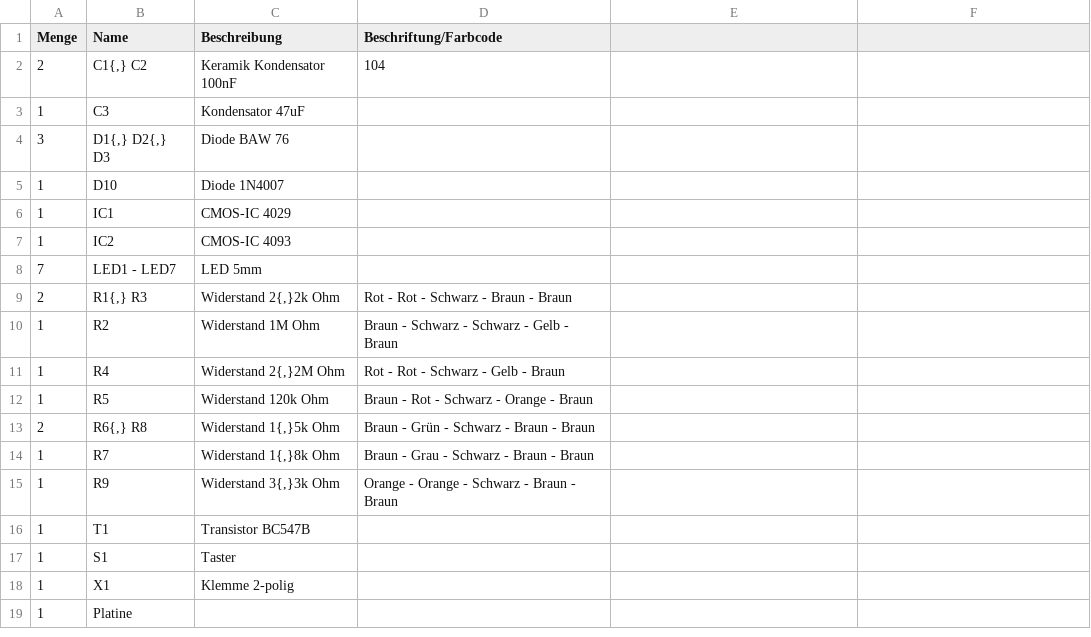
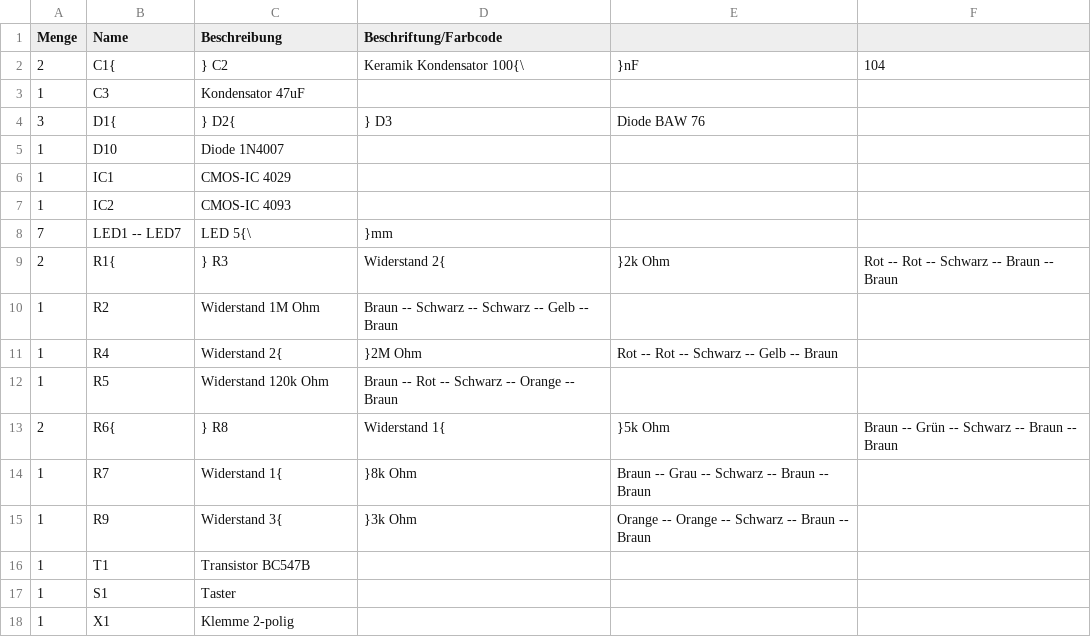
Before and after one commit to Binary-Kitchen/SolderingTutorial, a CSV file: DiceDIP/manual/configuration/de_parts.csv, drawn as a sheet; only a part is shown; the shorter side is filled out with more unchanged rows.

Commit message:
fallback mechanism if parts-tabular exceeds \linewidth
[ralf: remove generated pdfs]

```diff
--- a/DiceDIP/manual/configuration/de_parts.csv
+++ b/DiceDIP/manual/configuration/de_parts.csv
@@ -1,5 +1,5 @@
 Menge,Name,Beschreibung,Beschriftung/Farbcode
-2,"C1{,} C2",Keramik Kondensator 100nF,104
+2,C1{,} C2,Keramik Kondensator 100{\,}nF,104
 1,C3,Kondensator 47uF,
-3,"D1{,} D2{,} D3",Diode BAW 76,
+3,D1{,} D2{,} D3,Diode BAW 76,
 1,D10,Diode 1N4007,
@@ -7,10 +7,10 @@ Menge,Name,Beschreibung,Beschriftung/Farbcode
 1,IC2,CMOS-IC 4093,
-7,LED1 - LED7,LED 5mm,
-2,"R1{,} R3","Widerstand 2{,}2k Ohm",Rot - Rot - Schwarz - Braun - Braun
-1,R2,Widerstand 1M Ohm,Braun - Schwarz - Schwarz - Gelb - Braun
-1,R4,"Widerstand 2{,}2M Ohm",Rot - Rot - Schwarz - Gelb - Braun
-1,R5,Widerstand 120k Ohm,Braun - Rot - Schwarz - Orange - Braun
-2,"R6{,} R8","Widerstand 1{,}5k Ohm",Braun - Grün - Schwarz - Braun - Braun
-1,R7,"Widerstand 1{,}8k Ohm",Braun - Grau - Schwarz - Braun - Braun
-1,R9,"Widerstand 3{,}3k Ohm",Orange - Orange - Schwarz - Braun - Braun
+7,LED1 -- LED7,LED 5{\,}mm,
+2,R1{,} R3,Widerstand 2{,}2k Ohm,Rot -- Rot -- Schwarz -- Braun -- Braun
+1,R2,Widerstand 1M Ohm,Braun -- Schwarz -- Schwarz -- Gelb -- Braun
+1,R4,Widerstand 2{,}2M Ohm,Rot -- Rot -- Schwarz -- Gelb -- Braun
+1,R5,Widerstand 120k Ohm,Braun -- Rot -- Schwarz -- Orange -- Braun
+2,R6{,} R8,Widerstand 1{,}5k Ohm,Braun -- Grün -- Schwarz -- Braun -- Braun
+1,R7,Widerstand 1{,}8k Ohm,Braun -- Grau -- Schwarz -- Braun -- Braun
+1,R9,Widerstand 3{,}3k Ohm,Orange -- Orange -- Schwarz -- Braun -- Braun
 1,T1,Transistor BC547B,
```
Also changed, not shown: 3 other files.
